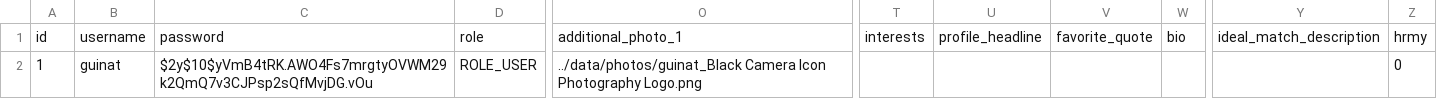
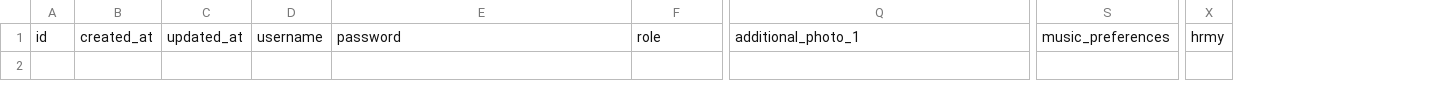
Before and after one commit to guinat/cytech-project-harmony-preing2-20232024, a CSV file: src/data/users.csv, drawn as a sheet; only a part is shown, gaps mark what is left out; removed rows and columns are numbered as before the commit, all else as after; rows hold the shown columns only; the diff names each change by its address in the sheet, - before the commit and + after, or states it on an @@ line.

Commit message:
Update TODO list, tailwind.config.js, profile.php, hero.php, welcome.php, users.csv, and sign-in.php

```diff
--- a/src/data/users.csv
+++ b/src/data/users.csv
+column B, row 1: created_at
+column C, row 1: updated_at
+column S, row 1: music_preferences
-column T, row 1: interests
-column U, row 1: profile_headline
-column V, row 1: favorite_quote
-column W, row 1: bio
-column Y, row 1: ideal_match_description
-row 2: 1 | guinat | $2y$10$yVmB4tRK.AWO4Fs7mrgtyOVWM29k2QmQ7v3CJPsp2sQfMvjDG.vOu | ROLE_USER | ../data/photos/guinat_Black Camera Icon Photography Logo.png |  |  |  |  |  | 0
```
Also changed, not shown: 25 other files.
